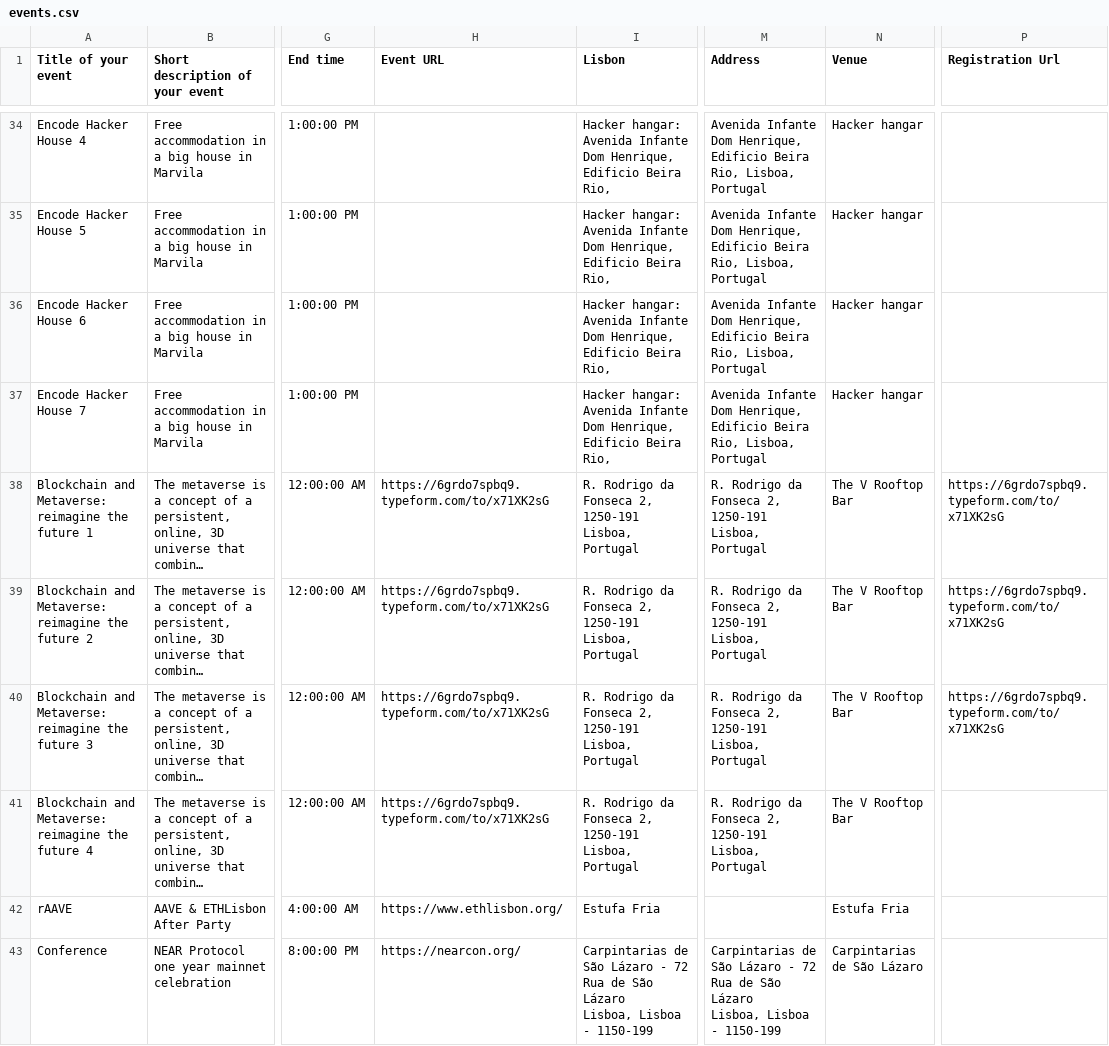
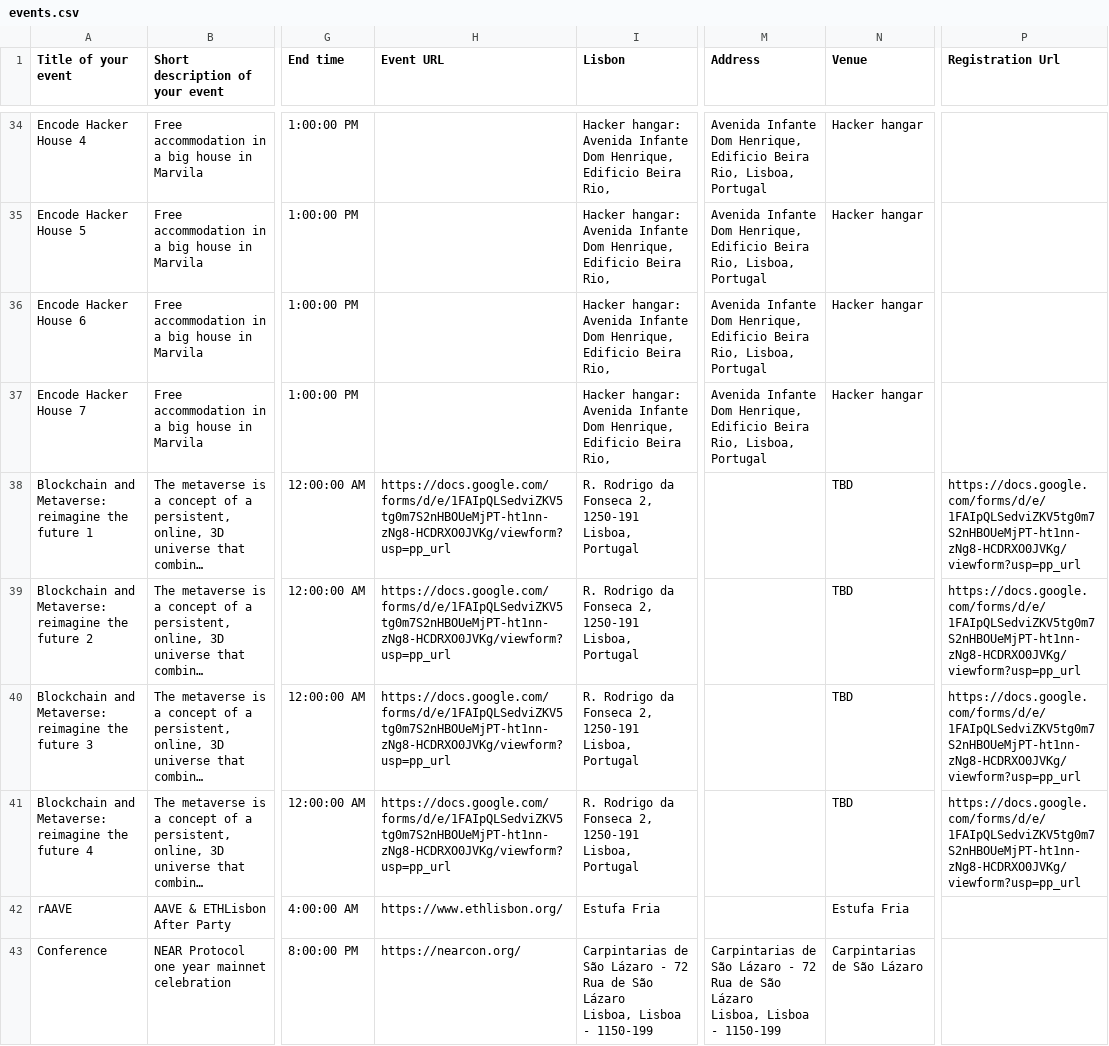
Before and after one commit to otherplane/lisbon-blockchain-week, a CSV file: events.csv, drawn as a sheet; only a part is shown, gaps mark what is left out; long unchanged cells end in …; the diff names each change by its address in the sheet, - before the commit and + after, or states it on an @@ line.

Commit message:
update event list

```diff
--- a/events.csv
+++ b/events.csv
-H38:H41 (Event URL): https://6grdo7spbq9.typeform.com/to/x71XK2sG
+H38:H41 (Event URL): https://docs.google.com/forms/d/e/1FAIpQLSedviZKV5tg0m7S2nHBOUeMjPT-ht1nn-zNg8-HCDRXO0JVKg/viewform?usp=pp_url
-M38:M41 (Address): R. Rodrigo da Fonseca 2, 1250-191 Lisboa, Portugal
+M38:M41 (Address): (empty)
-N38:N41 (Venue): The V Rooftop Bar
+N38:N41 (Venue): TBD
-P38:P40 (Registration Url): https://6grdo7spbq9.typeform.com/to/x71XK2sG
+P38:P40 (Registration Url): https://docs.google.com/forms/d/e/1FAIpQLSedviZKV5tg0m7S2nHBOUeMjPT-ht1nn-zNg8-HCDRXO0JVKg/viewform?usp=pp_url
-P41 (Registration Url): (empty)
+P41 (Registration Url): https://docs.google.com/forms/d/e/1FAIpQLSedviZKV5tg0m7S2nHBOUeMjPT-ht1nn-zNg8-HCDRXO0JVKg/viewform?usp=pp_url
```
